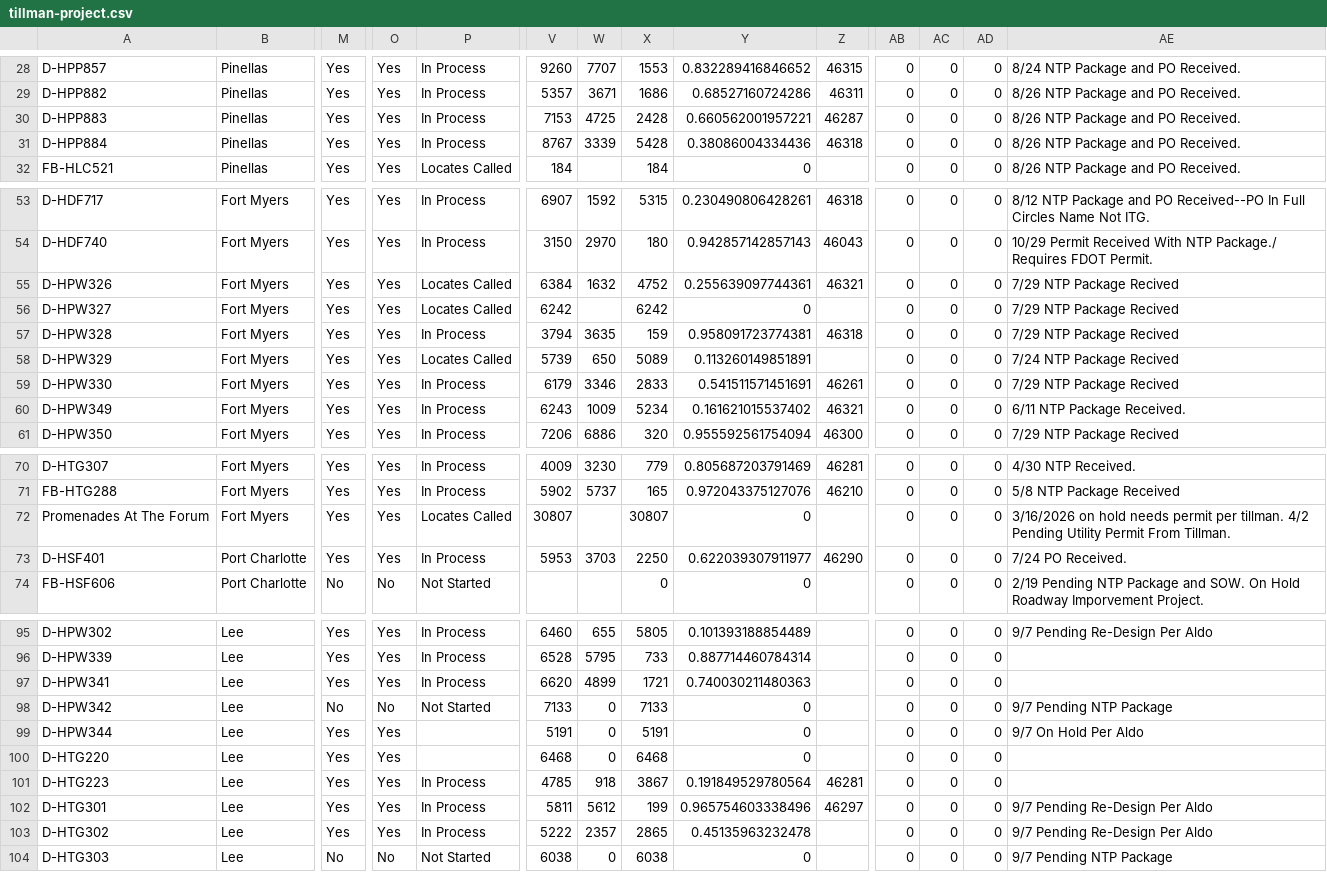
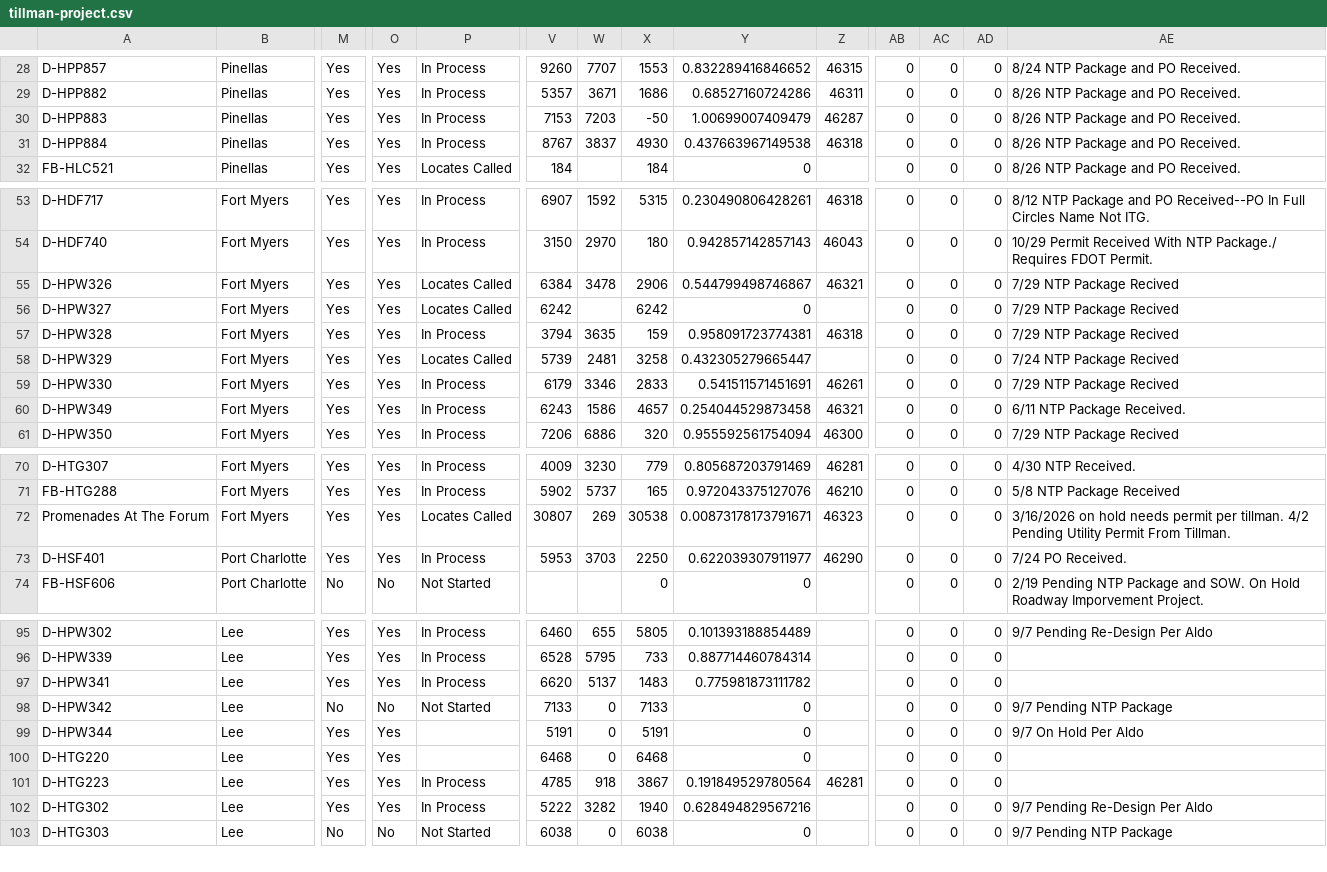
Before and after one commit to JCKraus1/Tillman-Dashboard, a CSV file: tillman-project.csv, drawn as a sheet; only a part is shown, gaps mark what is left out; removed rows and columns are numbered as before the commit, all else as after; rows hold the shown columns only; the diff covers the shown part only; the diff names each change by its address in the sheet, - before the commit and + after, or states it on an @@ line.

Commit message:
Automated CSV update every 6 hours

```diff
--- a/tillman-project.csv
+++ b/tillman-project.csv
-W30: 4725
+W30: 7203
-X30: 2428
+X30: -50
-Y30: 0.660562001957221
+Y30: 1.00699007409479
-W31: 3339
+W31: 3837
-X31: 5428
+X31: 4930
-Y31: 0.38086004334436
+Y31: 0.437663967149538
-W55: 1632
+W55: 3478
-X55: 4752
+X55: 2906
-Y55: 0.255639097744361
+Y55: 0.544799498746867
-W58: 650
+W58: 2481
-X58: 5089
+X58: 3258
-Y58: 0.113260149851891
+Y58: 0.432305279665447
-W60: 1009
+W60: 1586
-X60: 5234
+X60: 4657
-Y60: 0.161621015537402
+Y60: 0.254044529873458
-W72: (empty)
+W72: 269
-X72: 30807
+X72: 30538
-Y72: 0
+Y72: 0.00873178173791671
-Z72: (empty)
+Z72: 46323
-W97: 4899
+W97: 5137
-X97: 1721
+X97: 1483
-Y97: 0.740030211480363
+Y97: 0.775981873111782
-row 102: D-HTG301 | Lee | Yes | Yes | In Process | 5811 | 5612 | 199 | 0.965754603338496 | 46297 | 0 | 0 | 0 | 9/7 Pending Re-Design Per Aldo
-W102: 2357
+W102: 3282
-X102: 2865
+X102: 1940
-Y102: 0.45135963232478
+Y102: 0.628494829567216
```
Also changed, not shown: 12 edited cells elsewhere in this file.
